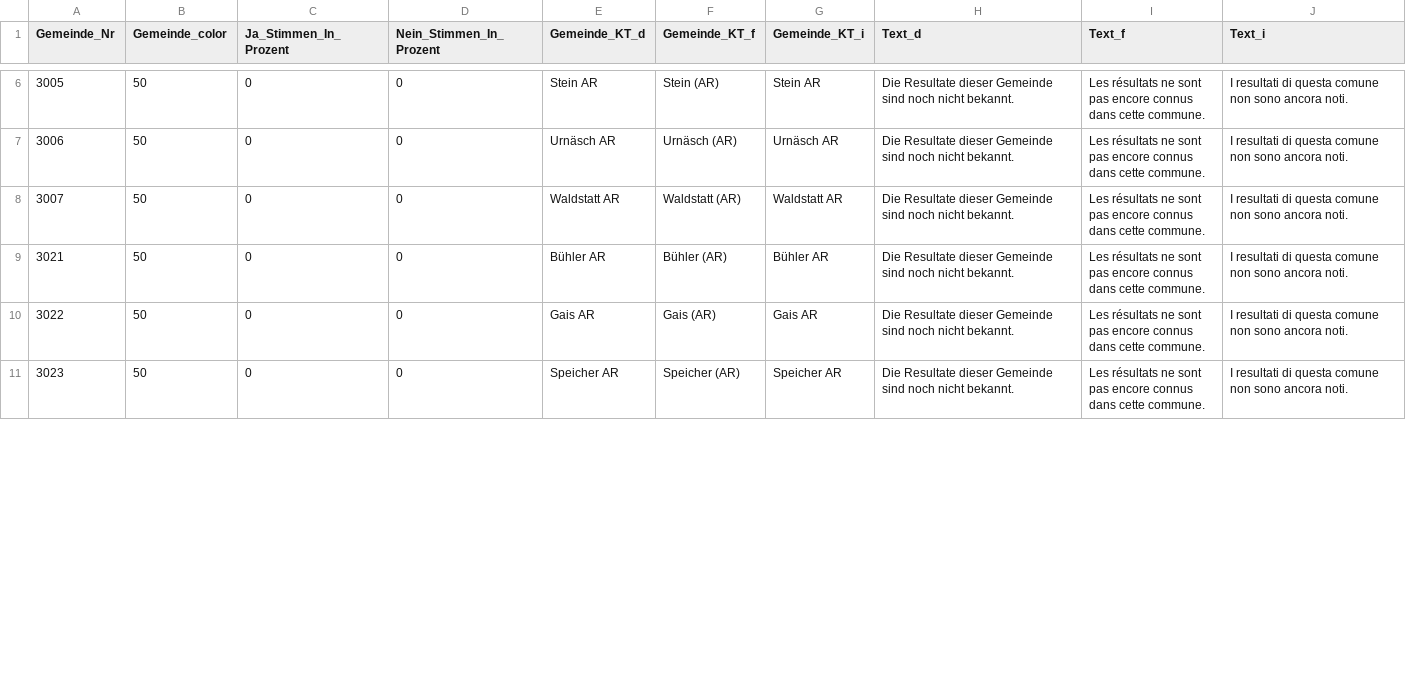
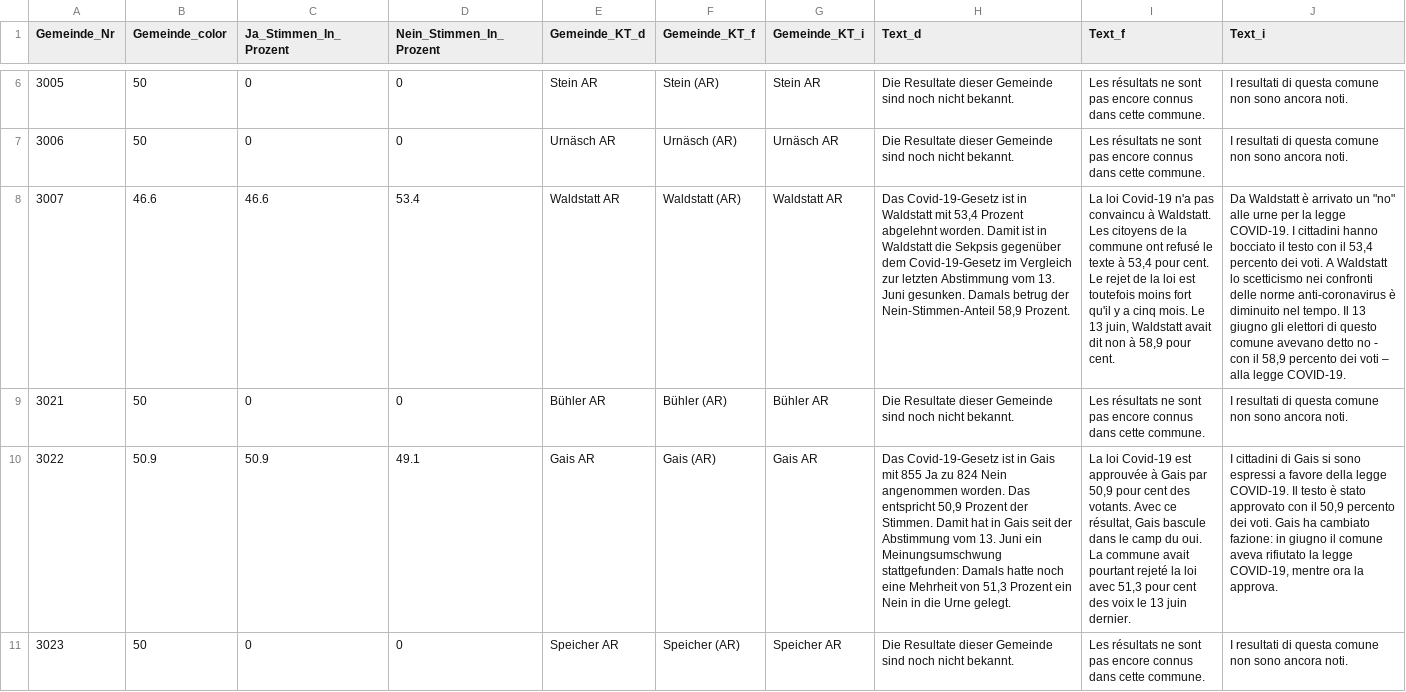
Before and after one commit to awp-finanznachrichten/lena_november2021, a CSV file: Output/Covid_dw_FM1_today.csv, drawn as a sheet; only a part is shown, gaps mark what is left out; the diff covers the shown part only; the diff names each change by its address in the sheet, - before the commit and + after, or states it on an @@ line.

```diff
--- a/Output/Covid_dw_FM1_today.csv
+++ b/Output/Covid_dw_FM1_today.csv
-B8 (Gemeinde_color): 50
+B8 (Gemeinde_color): 46.6
-C8 (Ja_Stimmen_In_Prozent): 0
+C8 (Ja_Stimmen_In_Prozent): 46.6
-D8 (Nein_Stimmen_In_Prozent): 0
+D8 (Nein_Stimmen_In_Prozent): 53.4
-H8 (Text_d): Die Resultate dieser Gemeinde sind noch nicht bekannt.
+H8 (Text_d): Das Covid-19-Gesetz ist in Waldstatt mit 53,4 Prozent abgelehnt worden. Damit ist in Waldstatt die Sekpsis gegenüber dem Covid-19-Gesetz im Vergleich zur letzten Abstimmung vom 13. Juni gesunken. Damals betrug der Nein-Stimmen-Anteil 58,9 Prozent.
-I8 (Text_f): Les résultats ne sont pas encore connus dans cette commune.
+I8 (Text_f): La loi Covid-19 n'a pas convaincu à Waldstatt. Les citoyens de la commune ont refusé le texte à 53,4 pour cent. Le rejet de la loi est toutefois moins fort qu'il y a cinq mois. Le 13 juin, Waldstatt avait dit non à 58,9 pour cent.
-J8 (Text_i): I resultati di questa comune non sono ancora noti.
+J8 (Text_i): Da Waldstatt è arrivato un "no" alle urne per la legge COVID-19. I cittadini hanno bocciato il testo con il 53,4 percento dei voti. A Waldstatt lo scetticismo nei confronti delle norme anti-coronavirus è diminuito nel tempo. Il 13 giugno gli elettori di questo comune avevano detto no - con il 58,9 percento dei voti – alla legge COVID-19.
-B10 (Gemeinde_color): 50
+B10 (Gemeinde_color): 50.9
-C10 (Ja_Stimmen_In_Prozent): 0
+C10 (Ja_Stimmen_In_Prozent): 50.9
-D10 (Nein_Stimmen_In_Prozent): 0
+D10 (Nein_Stimmen_In_Prozent): 49.1
-H10 (Text_d): Die Resultate dieser Gemeinde sind noch nicht bekannt.
+H10 (Text_d): Das Covid-19-Gesetz ist in Gais mit 855 Ja zu 824 Nein angenommen worden. Das entspricht 50,9 Prozent der Stimmen. Damit hat in Gais seit der Abstimmung vom 13. Juni ein Meinungsumschwung stattgefunden: Damals hatte noch eine Mehrheit von 51,3 Prozent ein Nein in die Urne gelegt.
-I10 (Text_f): Les résultats ne sont pas encore connus dans cette commune.
+I10 (Text_f): La loi Covid-19 est approuvée à Gais par 50,9 pour cent des votants. Avec ce résultat, Gais bascule dans le camp du oui. La commune avait pourtant rejeté la loi avec 51,3 pour cent des voix le 13 juin dernier.
-J10 (Text_i): I resultati di questa comune non sono ancora noti.
+J10 (Text_i): I cittadini di Gais si sono espressi a favore della legge COVID-19. Il testo è stato approvato con il 50,9 percento dei voti. Gais ha cambiato fazione: in giugno il comune aveva rifiutato la legge COVID-19, mentre ora la approva.
```
Also changed, not shown: 24 edited cells elsewhere in this file, Output/Covid_all_data.csv, Output/Covid_dw_appenzell.csv, 21 other files.
